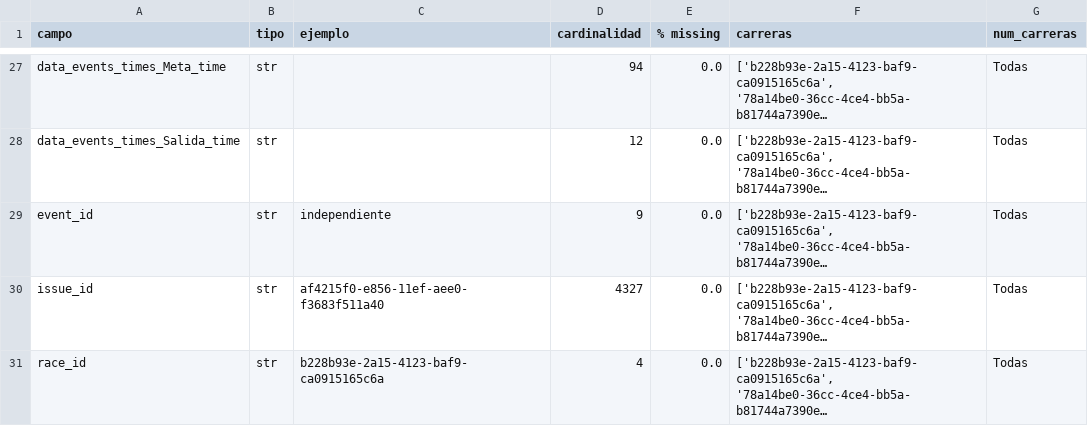
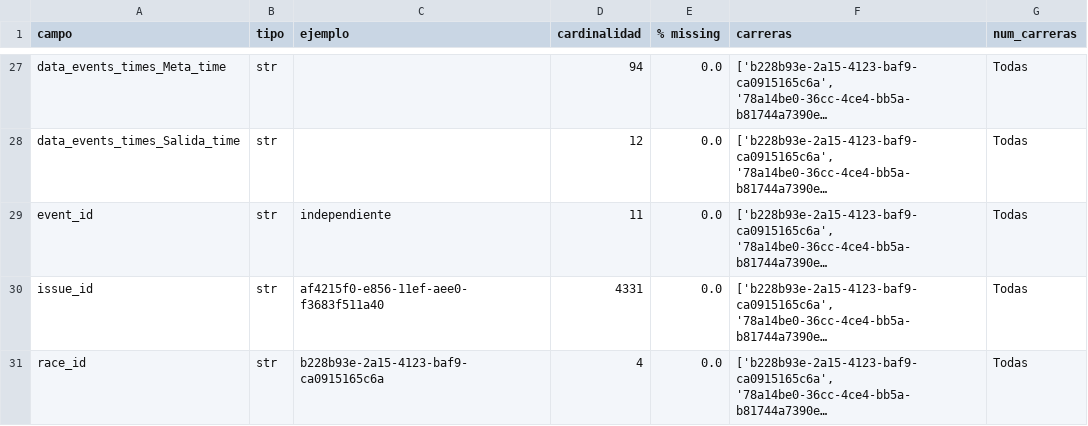
Before and after one commit to Mariosoto709/race_ml_system, a CSV file: TFM_MarioSoto/src/reportes/resumen_issues_events_df.csv, drawn as a sheet; only a part is shown, gaps mark what is left out; long unchanged cells end in …; the diff covers the shown part only; the diff names each change by its address in the sheet, - before the commit and + after, or states it on an @@ line.

```diff
--- a/TFM_MarioSoto/src/reportes/resumen_issues_events_df.csv
+++ b/TFM_MarioSoto/src/reportes/resumen_issues_events_df.csv
-D29 (cardinalidad): 9
+D29 (cardinalidad): 11
-D30 (cardinalidad): 4327
+D30 (cardinalidad): 4331
```
Also changed, not shown: 25 edited cells elsewhere in this file, TFM_MarioSoto/src/reportes/resumen_athletes_df.csv, TFM_MarioSoto/src/reportes/resumen_athletes_events_df.csv, 19 other files.
